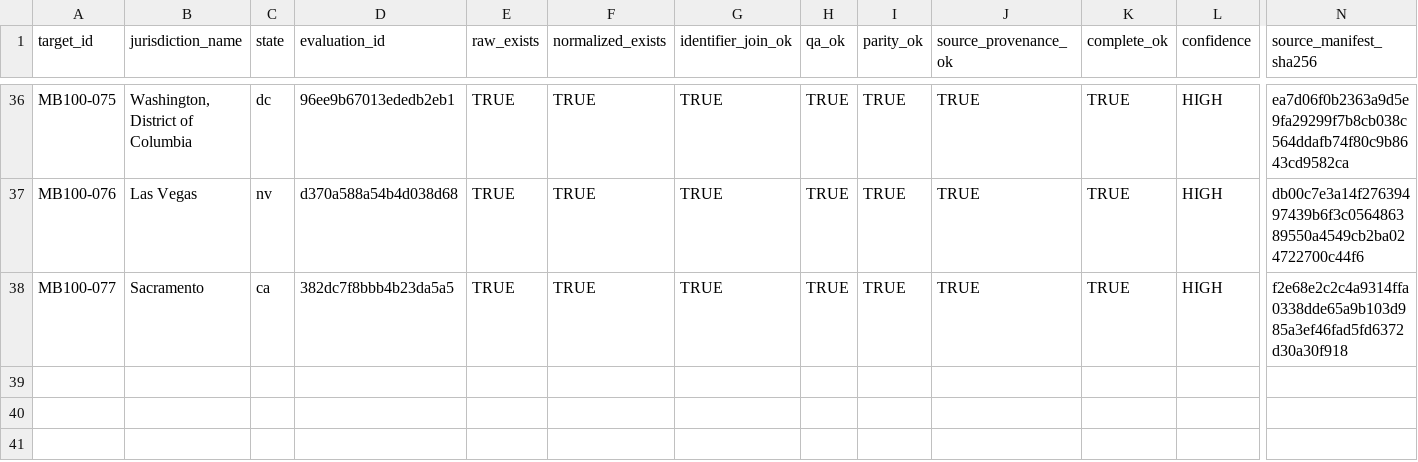
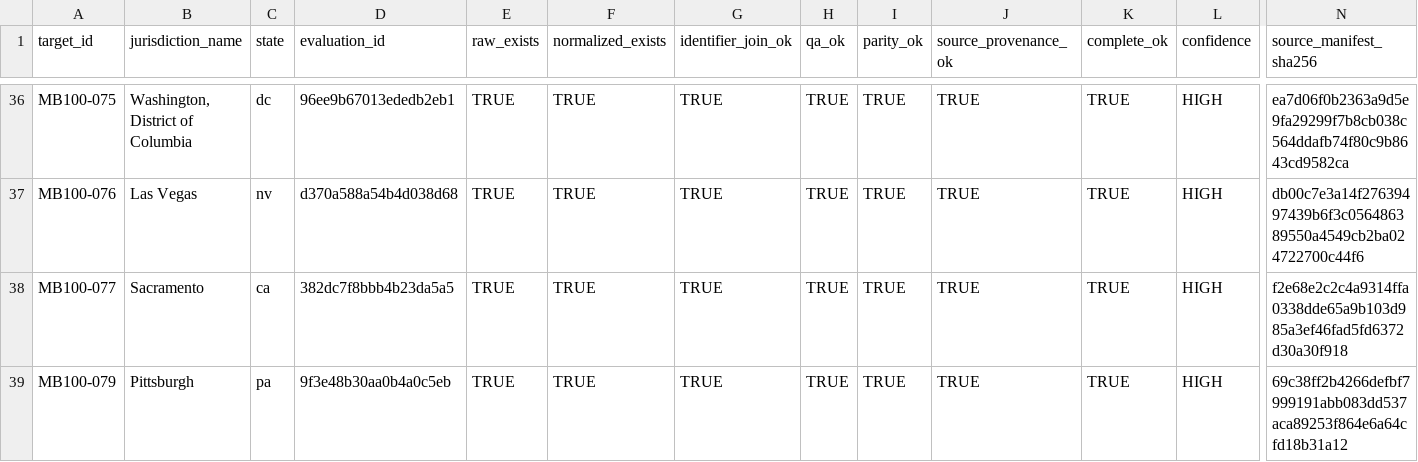
Before and after one commit to MightyLoud/Civic-Cartography, a CSV file: evidence/measured-batch-100/completion-register.csv, drawn as a sheet; only a part is shown, gaps mark what is left out; rows hold the shown columns only; the diff names each change by its address in the sheet, - before the commit and + after, or states it on an @@ line.

Commit message:
Record MB100-079 Pittsburgh completion evidence

```diff
--- a/evidence/measured-batch-100/completion-register.csv
+++ b/evidence/measured-batch-100/completion-register.csv
+row 39: MB100-079 | Pittsburgh | pa | 9f3e48b30aa0b4a0c5eb | TRUE | TRUE | TRUE | TRUE | TRUE | TRUE | TRUE | HIGH | 69c38ff2b4266defbf7999191abb083dd537aca89253f864e6a64cfd18b31a12
```
